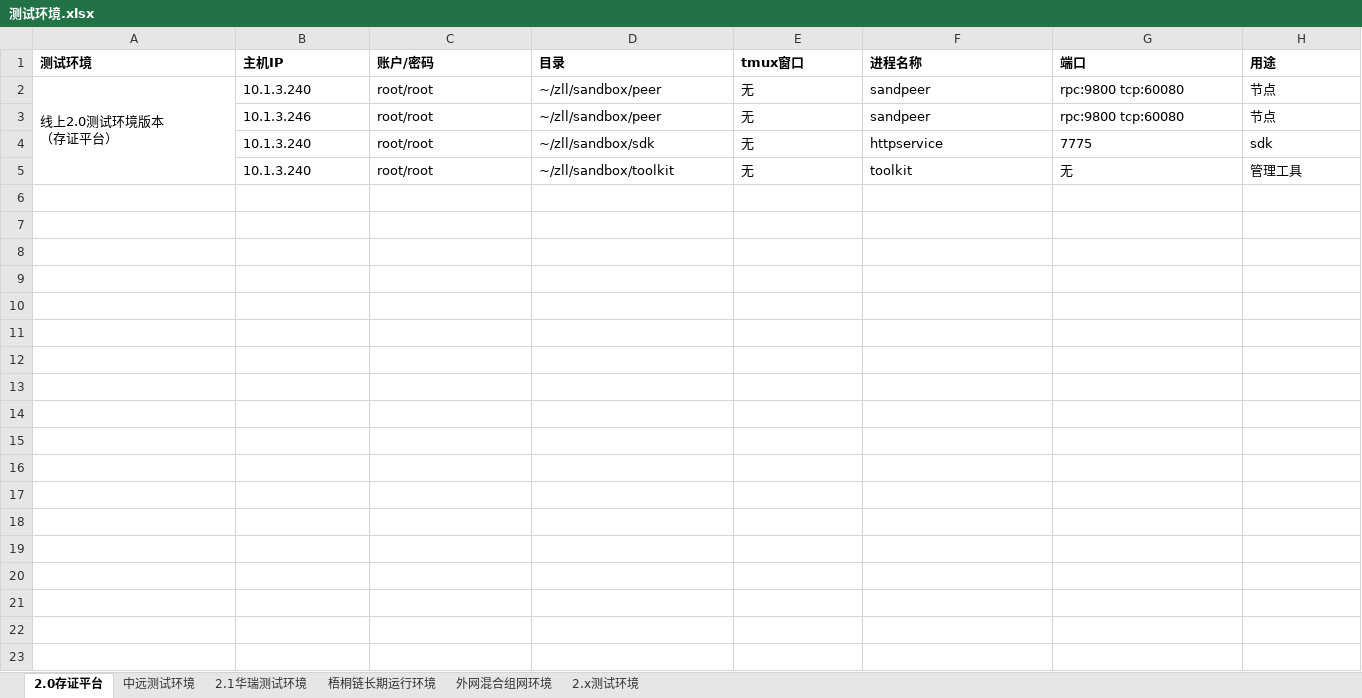
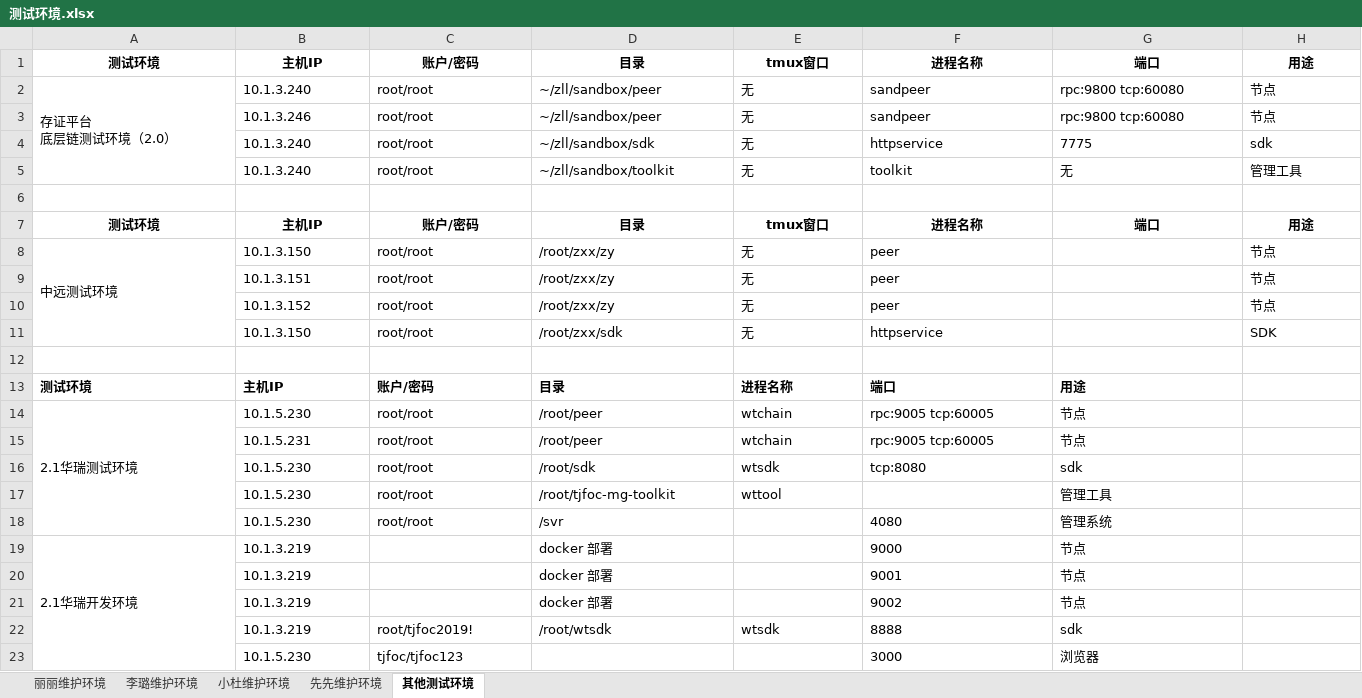
Before and after one commit to mxz-scott/tjfoc-test, an Excel workbook: 测试环境.xlsx, sheet 其他测试环境, drawn as a sheet; values as stored, in another font and other column widths than the file's, no borders; ↵ is a line break in a cell; the diff names each change by its address in the sheet, - before the commit and + after, or states it on an @@ line.

```diff
--- a/测试环境.xlsx (sheet 其他测试环境)
+++ b/测试环境.xlsx (sheet 其他测试环境)
-sheet tab: 2.0存证平台
+sheet tab: 其他测试环境
-sheet tab: 梧桐链长期运行环境
+sheet tab: 李璐维护环境
-sheet tab: 外网混合组网环境
+sheet tab: 小杜维护环境
-sheet tab: 2.x测试环境
+sheet tab: 丽丽维护环境
-sheet tab: 中远测试环境
-sheet tab: 2.1华瑞测试环境
+sheet tab: 先先维护环境
@@ sheet tab order changed: 丽丽维护环境 | 李璐维护环境 | 小杜维护环境 | 先先维护环境 | 其他测试环境 @@
-A1:H1 alignment: left
+A1:H1 alignment: center
-A2: 线上2.0测试环境版本 ↵ （存证平台）
+A2: 存证平台 ↵ 底层链测试环境（2.0）
+row 6: (empty)
+row 7: 测试环境 | 主机IP | 账户/密码 | 目录 | tmux窗口 | 进程名称 | 端口 | 用途
+row 8: 中远测试环境 | 10.1.3.150 | root/root | /root/zxx/zy | 无 | peer |  | 节点
+row 9:  | 10.1.3.151 | root/root | /root/zxx/zy | 无 | peer |  | 节点
+row 10:  | 10.1.3.152 | root/root | /root/zxx/zy | 无 | peer |  | 节点
+row 11:  | 10.1.3.150 | root/root | /root/zxx/sdk | 无 | httpservice |  | SDK
+row 12: (empty)
+row 13: 测试环境 | 主机IP | 账户/密码 | 目录 | 进程名称 | 端口 | 用途
+row 14: 2.1华瑞测试环境 | 10.1.5.230 | root/root | /root/peer | wtchain | rpc:9005 tcp:60005 | 节点
+row 15:  | 10.1.5.231 | root/root | /root/peer | wtchain | rpc:9005 tcp:60005 | 节点
+row 16:  | 10.1.5.230 | root/root | /root/sdk | wtsdk | tcp:8080 | sdk
+row 17:  | 10.1.5.230 | root/root | /root/tjfoc-mg-toolkit | wttool |  | 管理工具
+row 18:  | 10.1.5.230 | root/root | /svr |  | 4080 | 管理系统
+row 19: 2.1华瑞开发环境 | 10.1.3.219 |  | docker 部署 |  | 9000 | 节点
+row 20:  | 10.1.3.219 |  | docker 部署 |  | 9001 | 节点
+row 21:  | 10.1.3.219 |  | docker 部署 |  | 9002 | 节点
+row 22:  | 10.1.3.219 | root/tjfoc2019! | /root/wtsdk | wtsdk | 8888 | sdk
+row 23:  | 10.1.5.230 | tjfoc/tjfoc123 |  |  | 3000 | 浏览器
```
Also changed, not shown: sheet 丽丽维护环境, sheet 小杜维护环境, sheet 李璐维护环境, 1 other file.
